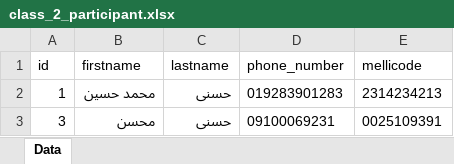
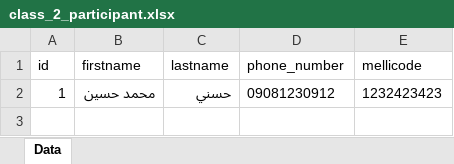
Before and after one commit to mhhasani/azmoononline, an Excel workbook: class_2_participant.xlsx, sheet Data, drawn as a sheet; values as stored, in another font and other column widths than the file's, no borders; the diff names each change by its address in the sheet, - before the commit and + after, or states it on an @@ line.

```diff
--- a/class_2_participant.xlsx (sheet Data)
+++ b/class_2_participant.xlsx (sheet Data)
-B2 (firstname): محمد حسین
+B2 (firstname): محمد حسين
-C2 (lastname): حسنی
+C2 (lastname): حسني
-D2 (phone_number): 019283901283
+D2 (phone_number): 09081230912
-E2 (mellicode): 2314234213
+E2 (mellicode): 1232423423
-row 3: 3 | محسن | حسنی | 09100069231 | 0025109391
```
Also changed, not shown: class_1_participant.xlsx, class_3_participant.xlsx, 26 other files.
